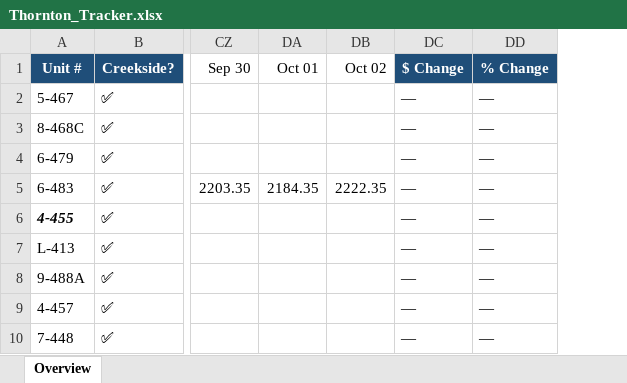
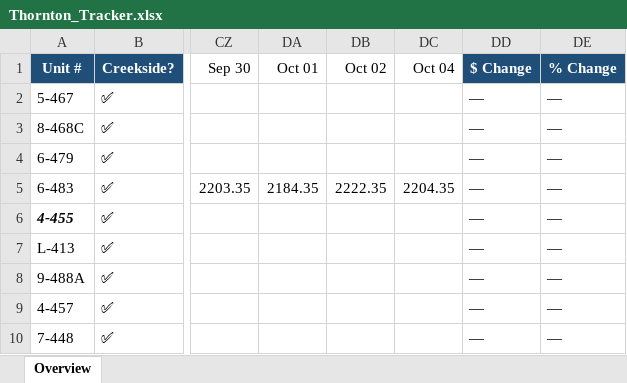
Before and after one commit to hollakoala/thornton-tracker, an Excel workbook: data/Thornton_Tracker.xlsx, sheet Overview, drawn as a sheet; only a part is shown, gaps mark what is left out; values as stored, in another font and other column widths than the file's, no borders; the diff names each change by its address in the sheet, - before the commit and + after, or states it on an @@ line.

```diff
--- a/data/Thornton_Tracker.xlsx (sheet Overview)
+++ b/data/Thornton_Tracker.xlsx (sheet Overview)
+column DC, rows 1-5: Oct 04 |  |  |  | 2204.35
```
Also changed, not shown: 2 other files.
